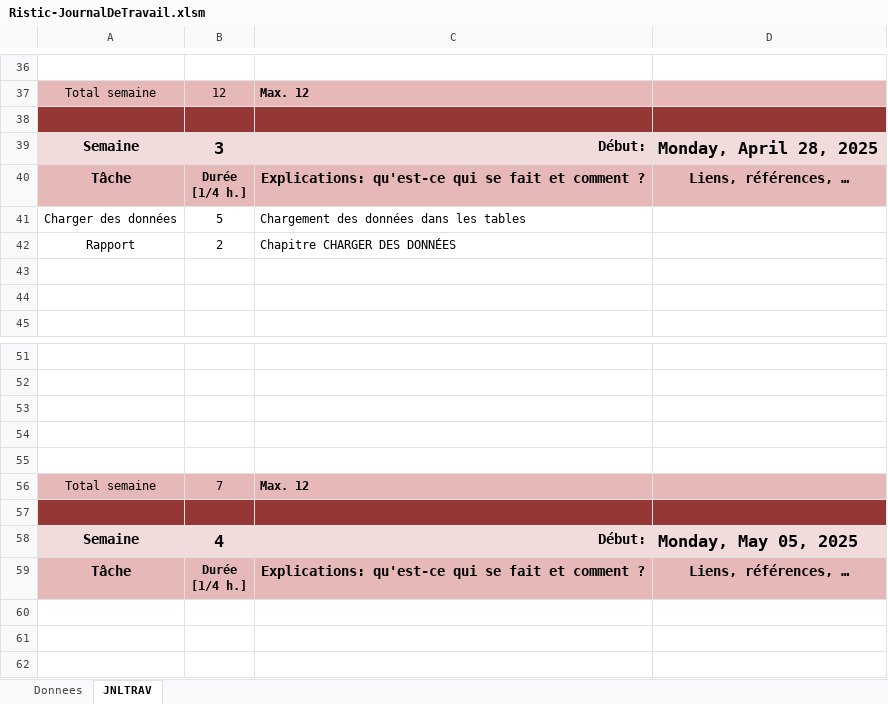
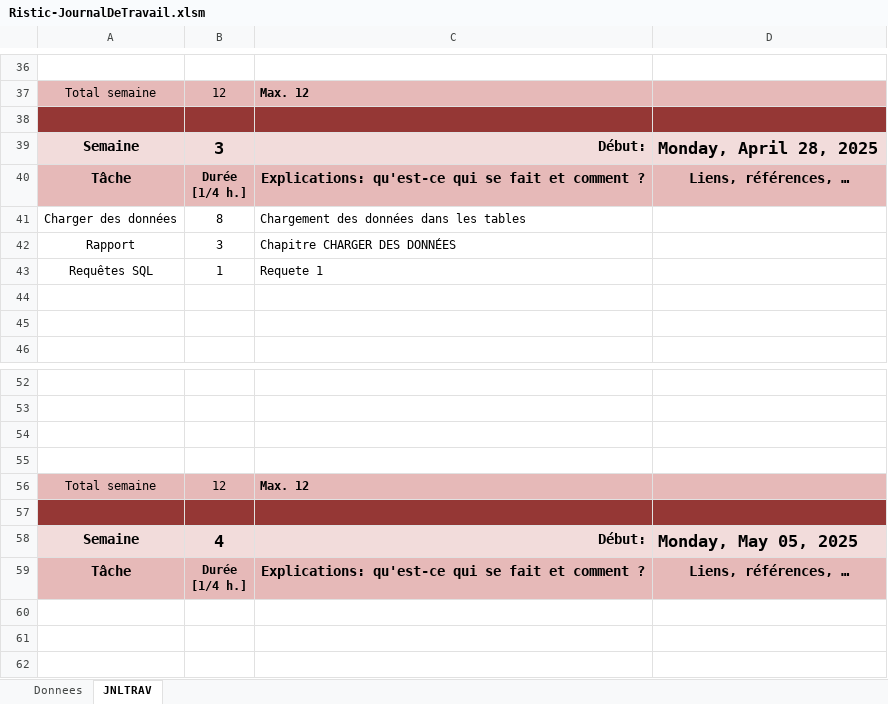
Before and after one commit to chrisETML/Aeroport, an Excel workbook: Ristic-JournalDeTravail.xlsm, sheet JNLTRAV, drawn as a sheet; only a part is shown, gaps mark what is left out; values as stored, in another font and other column widths than the file's, no borders; charts and pictures not drawn; removed rows and columns are numbered as before the commit, all else as after; the diff names each change by its address in the sheet, - before the commit and + after, or states it on an @@ line.

Commit message:
Requete 1

```diff
--- a/Ristic-JournalDeTravail.xlsm (sheet JNLTRAV)
+++ b/Ristic-JournalDeTravail.xlsm (sheet JNLTRAV)
-B41: 5
+B41: 8
-B42: 2
+B42: 3
+row 43: Requêtes SQL | 1 | Requete 1
-row 55: (empty)
-B56: 7
+B56: 12
```
Also changed, not shown: charts or pictures, 3 other files.
